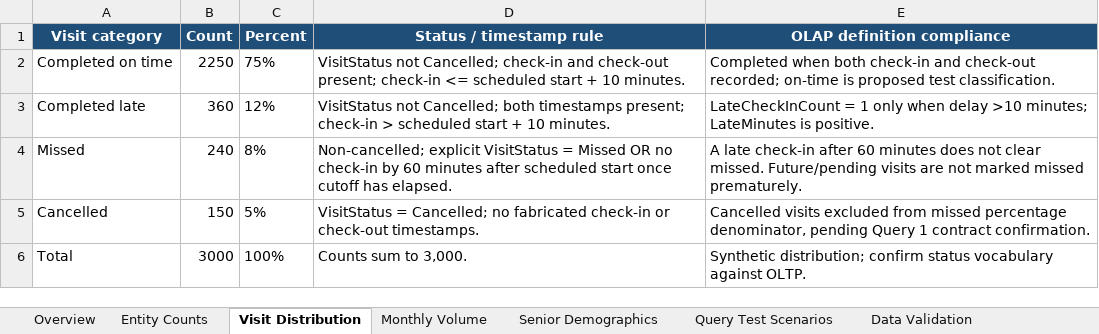
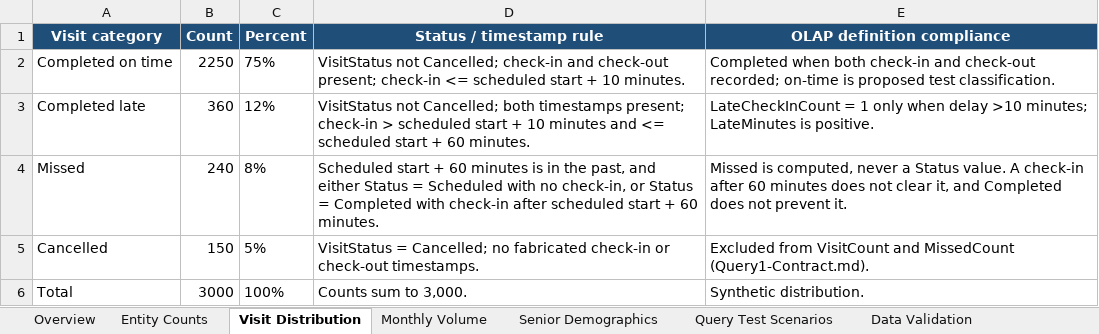
Before and after one commit to BCIT-COMP-8071-FALL-2026/Group-Project, an Excel workbook: docs/olap/Senior Care Management - Seed Specification.xlsx, sheet Visit Distribution, drawn as a sheet; values as stored, in another font and other column widths than the file's, no borders; table styles not drawn; the diff names each change by its address in the sheet, - before the commit and + after, or states it on an @@ line.

```diff
--- a/docs/olap/Senior Care Management - Seed Specification.xlsx (sheet Visit Distribution)
+++ b/docs/olap/Senior Care Management - Seed Specification.xlsx (sheet Visit Distribution)
-D3 (Status / timestamp rule): …+ 10 minutes.
+D3 (Status / timestamp rule): …+ 10 minutes and <= scheduled start + 60 minutes.
-D4 (Status / timestamp rule): Non-cancelled; explicit VisitStatus = Missed OR no check-in by 60 minutes after scheduled start once cutoff has elapsed.
+D4 (Status / timestamp rule): Scheduled start + 60 minutes is in the past, and either Status = Scheduled with no check-in, or Status = Completed with check-in after scheduled start + 60 minutes.
-E4 (OLAP definition compliance): A late check-in after 60 minutes does not clear missed. Future/pending visits are not marked missed prematurely.
+E4 (OLAP definition compliance): Missed is computed, never a Status value. A check-in after 60 minutes does not clear it, and Completed does not prevent it.
-E5 (OLAP definition compliance): Cancelled visits excluded from missed percentage denominator, pending Query 1 contract confirmation.
+E5 (OLAP definition compliance): Excluded from VisitCount and MissedCount (Query1-Contract.md).
-E6 (OLAP definition compliance): Synthetic distribution; confirm status vocabulary against OLTP.
+E6 (OLAP definition compliance): Synthetic distribution.
```
Also changed, not shown: sheet Data Validation, sheet Monthly Volume, docs/olap/Senior Care Management - Data Dictionary.xlsx, docs/olap/Senior Care Management - ETL Mapping.xlsx, 3 other files.
